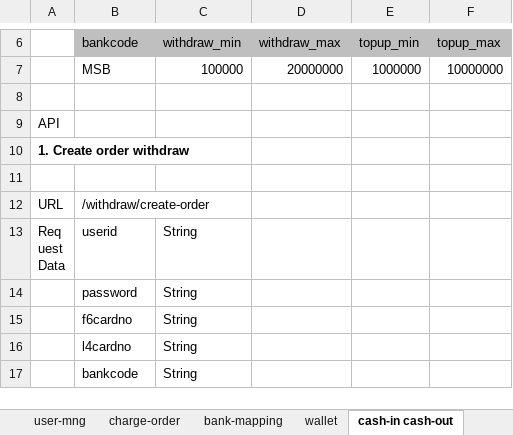
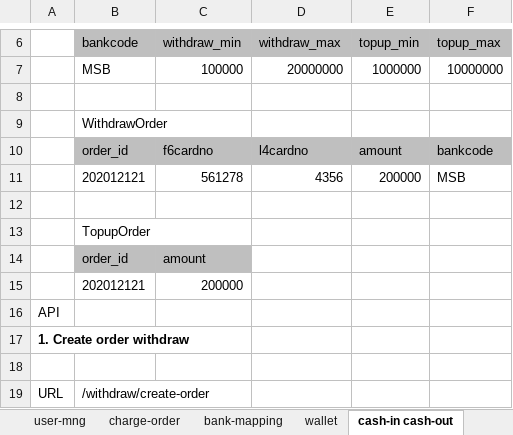
Before and after one commit to thai94/z-wallet, an Excel workbook: docs/feature-design.xlsx, sheet cash-in cash-out, drawn as a sheet; only a part is shown, gaps mark what is left out; the shorter side is filled out with more unchanged rows; values as stored, in another font and other column widths than the file's, no borders; charts and pictures not drawn; the diff names each change by its address in the sheet, - before the commit and + after, or states it on an @@ line.

Commit message:
add table order

```diff
--- a/docs/feature-design.xlsx (sheet cash-in cash-out)
+++ b/docs/feature-design.xlsx (sheet cash-in cash-out)
+row 9:  | WithdrawOrder
+row 10:  | order_id | f6cardno | l4cardno | amount | bankcode
+row 11:  | 202012121 | 561278 | 4356 | 200000 | MSB
+row 12: (empty)
+row 13:  | TopupOrder
+row 14:  | order_id | amount
+row 15:  | 202012121 | 200000
```
Also changed, not shown: sheet user-mng, sheet mobile-card, sheet money-transfer, charts or pictures.
